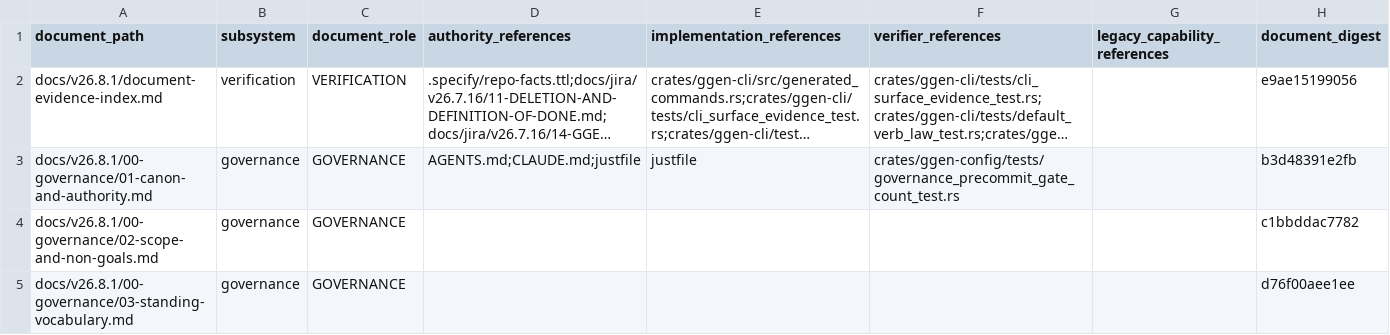
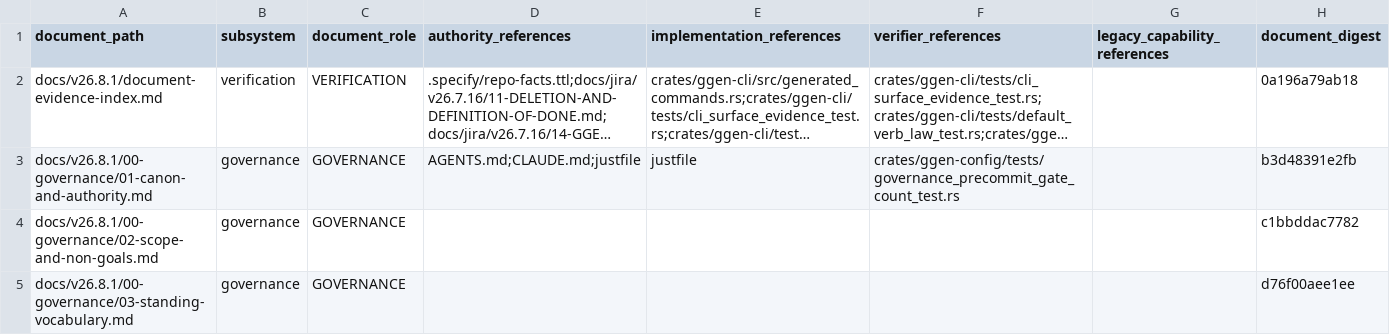
Before and after one commit to seanchatmangpt/ggen, a CSV file: docs/v26.8.1/document-evidence-index.csv, drawn as a sheet; only a part is shown; long unchanged cells end in …; the diff names each change by its address in the sheet, - before the commit and + after, or states it on an @@ line.

```diff
--- a/docs/v26.8.1/document-evidence-index.csv
+++ b/docs/v26.8.1/document-evidence-index.csv
-H2 (document_digest): e9ae15199056
+H2 (document_digest): 0a196a79ab18
```
Also changed, not shown: 5 other files.
